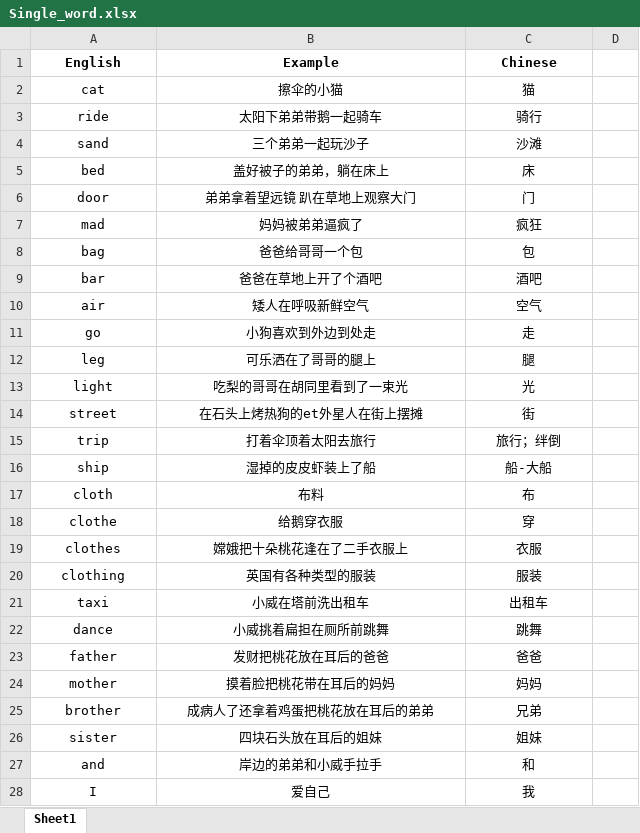
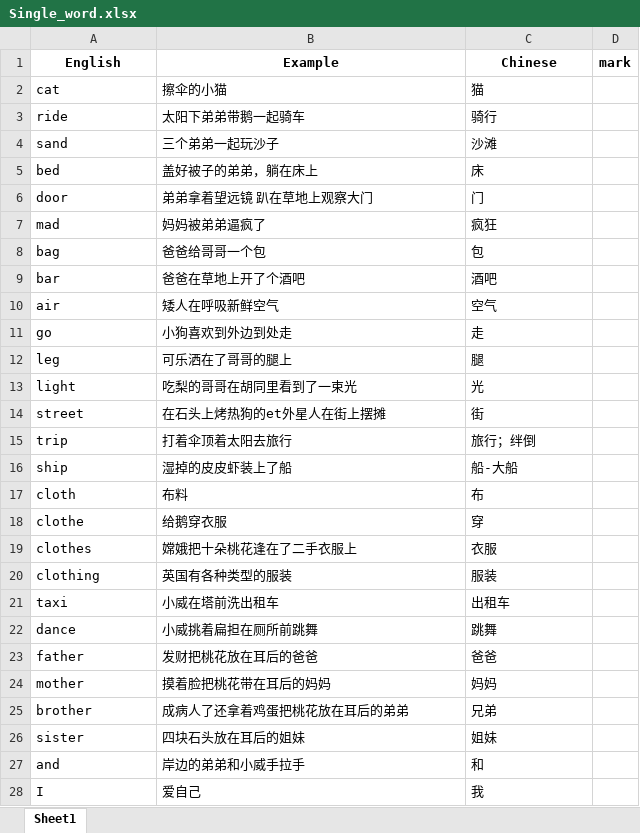
Before and after one commit to yu717194670/learning-area, an Excel workbook: Single_word.xlsx, sheet Sheet1, drawn as a sheet; only a part is shown; values as stored, in another font and other column widths than the file's, no borders; the diff covers the shown part only; the diff names each change by its address in the sheet, - before the commit and + after, or states it on an @@ line.

Commit message:
Add files via upload

```diff
--- a/Single_word.xlsx (sheet Sheet1)
+++ b/Single_word.xlsx (sheet Sheet1)
-D1: (empty)
+D1: mark
-A2:C28 alignment: center
+A2:C28 alignment: left
```
Also changed, not shown: 135 added rows, 6 edited cells and cell formats elsewhere in this sheet.
